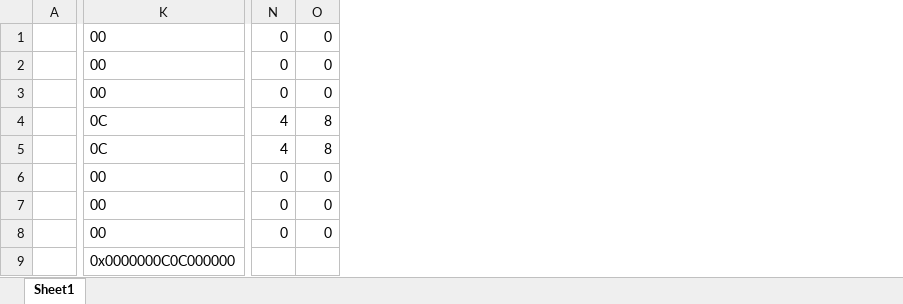
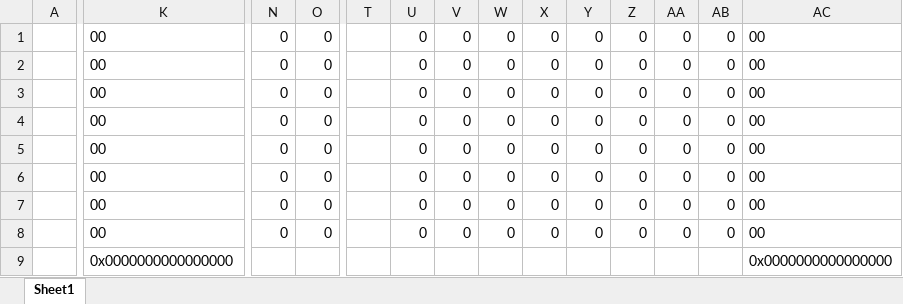
Before and after one commit to Lakstoties/StrangeGameEngine, an Excel workbook: Tools/8x8CharacterROMHelper.xlsx, sheet Sheet1, drawn as a sheet; only a part is shown, gaps mark what is left out; values as stored, in another font and other column widths than the file's, no borders; conditional formats not drawn; the diff names each change by its address in the sheet, - before the commit and + after, or states it on an @@ line.

```diff
--- a/Tools/8x8CharacterROMHelper.xlsx (sheet Sheet1)
+++ b/Tools/8x8CharacterROMHelper.xlsx (sheet Sheet1)
+column T, empty
+column U, rows 1-8: all 0
+column V, rows 1-8: all 0
+column W, rows 1-8: all 0
+column X, rows 1-8: all 0
+column Y, rows 1-8: all 0
+column Z, rows 1-8: all 0
+column AA, rows 1-8: all 0
+column AB, rows 1-8: all 0
+column AC, rows 1-9: 00 | 00 | 00 | 00 | 00 | 00 | 00 | 00 | 0x0000000000000000
-K4:K5: 0C
+K4:K5: 00
-N4:N5: 4
+N4:N5: 0
-O4:O5: 8
+O4:O5: 0
-K9: 0x0000000C0C000000
+K9: 0x0000000000000000
```
Also changed, not shown: formulas that keep their value, 3 other files.
